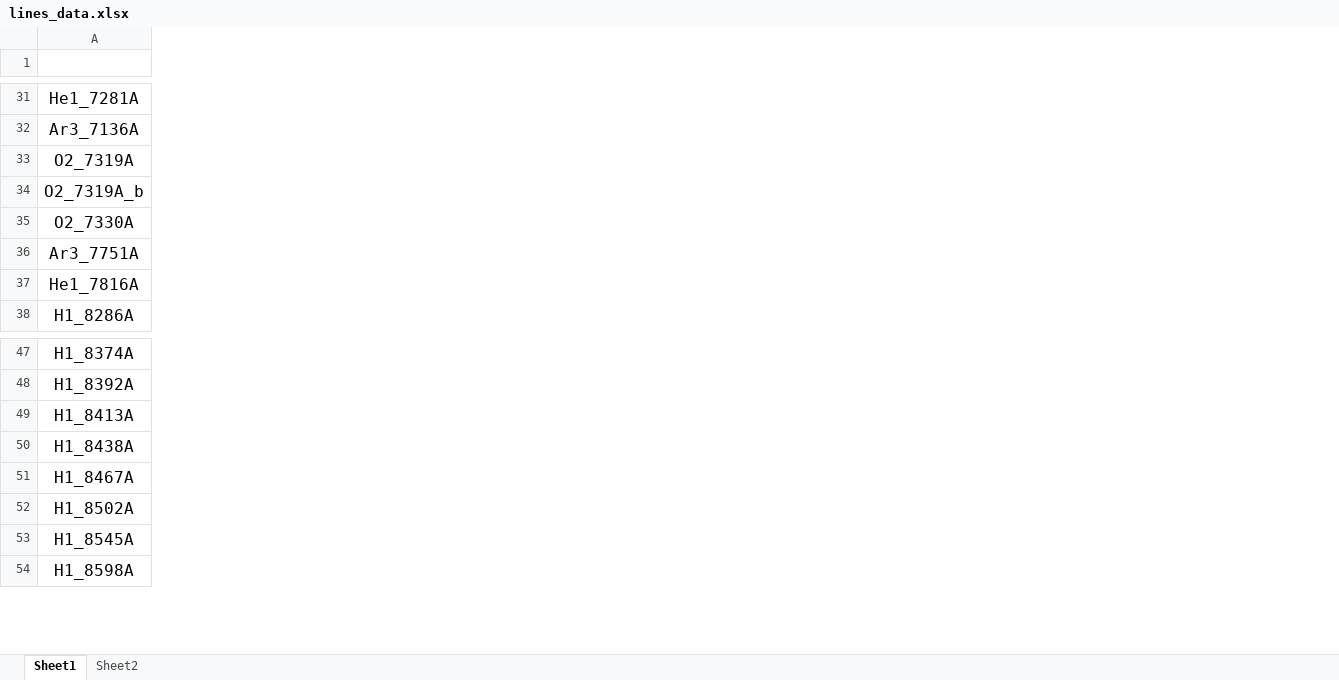
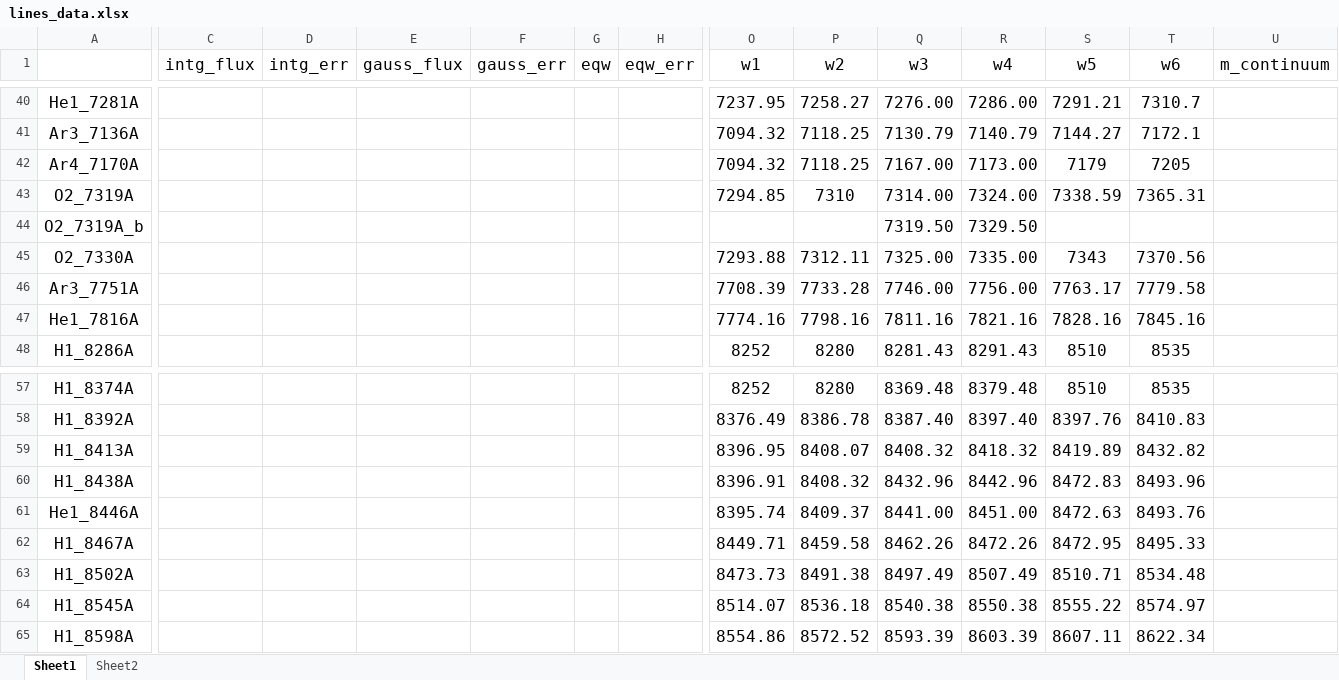
Before and after one commit to Vital-Fernandez/spectra-synthesizer, an Excel workbook: src/specsyzer/literature_data/lines_data.xlsx, sheet Sheet1, drawn as a sheet; only a part is shown, gaps mark what is left out; values as stored, in another font and other column widths than the file's, no borders; rows hold the shown columns only; the diff covers the shown part only; the diff names each change by its address in the sheet, - before the commit and + after, or states it on an @@ line.

```diff
--- a/src/specsyzer/literature_data/lines_data.xlsx (sheet Sheet1)
+++ b/src/specsyzer/literature_data/lines_data.xlsx (sheet Sheet1)
+column C (intg_flux), empty
+column D (intg_err), empty
+column E (gauss_flux), empty
+column F (gauss_err), empty
+column G (eqw), empty
+column H (eqw_err), empty
+column O (w1), rows 40-41: 7237.95 | 7094.32; rows 43-48: 7294.85 |  | 7293.88 | 7708.39 | 7774.16 | 8252; rows 57-60: 8252 | 8376.49 | 8396.95 | 8396.91; rows 62-65: 8449.71 | 8473.73 | 8514.07 | 8554.86
+column P (w2), rows 40-41: 7258.27 | 7118.25; rows 43-48: 7310 |  | 7312.11 | 7733.28 | 7798.16 | 8280; rows 57-60: 8280 | 8386.78 | 8408.07 | 8408.32; rows 62-65: 8459.58 | 8491.38 | 8536.18 | 8572.52
+column Q (w3), rows 40-41: 7276.00 | 7130.79; rows 43-48: 7314.00 | 7319.50 | 7325.00 | 7746.00 | 7811.16 | 8281.43; rows 57-60: 8369.48 | 8387.40 | 8408.32 | 8432.96; rows 62-65: 8462.26 | 8497.49 | 8540.38 | 8593.39
+column R (w4), rows 40-41: 7286.00 | 7140.79; rows 43-48: 7324.00 | 7329.50 | 7335.00 | 7756.00 | 7821.16 | 8291.43; rows 57-60: 8379.48 | 8397.40 | 8418.32 | 8442.96; rows 62-65: 8472.26 | 8507.49 | 8550.38 | 8603.39
+column S (w5), rows 40-41: 7291.21 | 7144.27; rows 43-48: 7338.59 |  | 7343 | 7763.17 | 7828.16 | 8510; rows 57-60: 8510 | 8397.76 | 8419.89 | 8472.83; rows 62-65: 8472.95 | 8510.71 | 8555.22 | 8607.11
+column T (w6), rows 40-41: 7310.7 | 7172.1; rows 43-48: 7365.31 |  | 7370.56 | 7779.58 | 7845.16 | 8535; rows 57-60: 8535 | 8410.83 | 8432.82 | 8493.96; rows 62-65: 8495.33 | 8534.48 | 8574.97 | 8622.34
+column U (m_continuum), empty
+row 42: Ar4_7170A |  |  |  |  |  |  | 7094.32 | 7118.25 | 7167.00 | 7173.00 | 7179 | 7205
+row 61: He1_8446A |  |  |  |  |  |  | 8395.74 | 8409.37 | 8441.00 | 8451.00 | 8472.63 | 8493.76
```
Also changed, not shown: 10 added rows, 1 removed row, 1 moved row, 9 added columns and 1 edited cell elsewhere in this sheet, sheet Sheet2, 6 other files.
